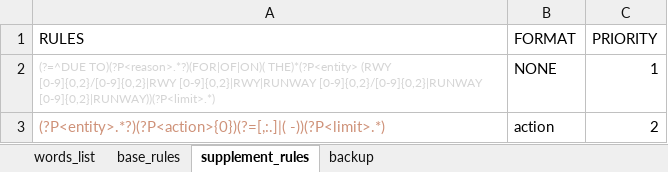
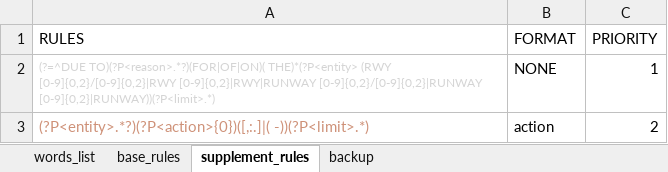
Before and after one commit to ZiyChan/NOTAM, an Excel workbook: NOTAM_table.xlsx, sheet supplement_rules, drawn as a sheet; values as stored, in another font and other column widths than the file's, no borders; the diff names each change by its address in the sheet, - before the commit and + after, or states it on an @@ line.

```diff
--- a/NOTAM_table.xlsx (sheet supplement_rules)
+++ b/NOTAM_table.xlsx (sheet supplement_rules)
-A3 (RULES): (?P<entity>.*?)(?P<action>{0})(?=[,:.]|( -))(?P<limit>.*)
+A3 (RULES): (?P<entity>.*?)(?P<action>{0})([,:.]|( -))(?P<limit>.*)
```
Also changed, not shown: sheet words_list, sheet base_rules, 3 other files.
